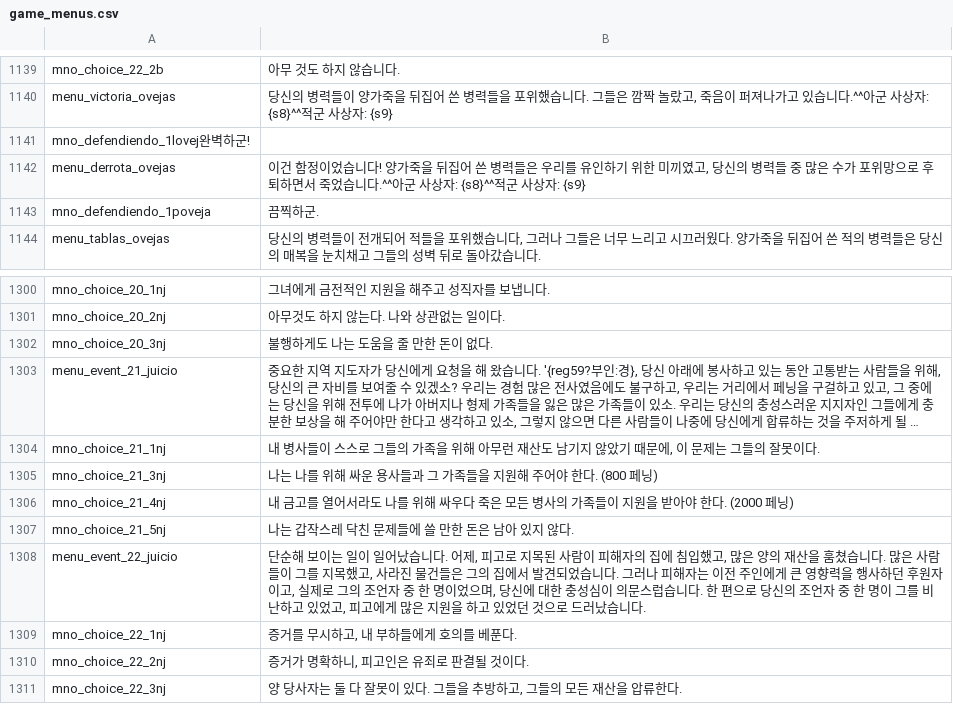
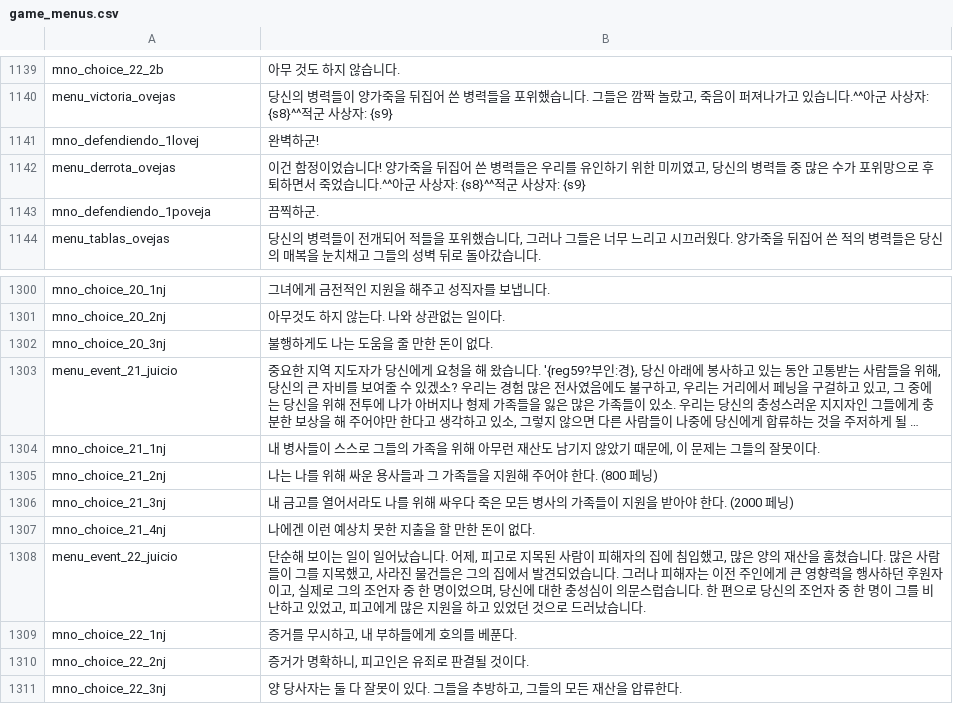
Before and after one commit to 21garam/MB_VikingConquest_R_Korean, a CSV file: languages/en/game_menus.csv, drawn as a sheet; only a part is shown, gaps mark what is left out; long unchanged cells end in …; removed rows and columns are numbered as before the commit, all else as after; the diff names each change by its address in the sheet, - before the commit and + after, or states it on an @@ line.

Commit message:
동기화 오류 수정
1. 동기화 오류 수정

- 추출된 파일과 기존 한글패치 파일의 동기화 중 발생한 오류 수정

```diff
--- a/languages/en/game_menus.csv
+++ b/languages/en/game_menus.csv
-row 1141: mno_defendiendo_1lovej완벽하군!
+row 1141: mno_defendiendo_1lovej | 완벽하군!
+row 1305: mno_choice_21_2nj | 나는 나를 위해 싸운 용사들과 그 가족들을 지원해 주어야 한다. (800 페닝)
-B1306: 나는 나를 위해 싸운 용사들과 그 가족들을 지원해 주어야 한다. (800 페닝)
+B1306: 내 금고를 열어서라도 나를 위해 싸우다 죽은 모든 병사의 가족들이 지원을 받아야 한다. (2000 페닝)
-B1307: 내 금고를 열어서라도 나를 위해 싸우다 죽은 모든 병사의 가족들이 지원을 받아야 한다. (2000 페닝)
+B1307: 나에겐 이런 예상치 못한 지출을 할 만한 돈이 없다.
-row 1307: mno_choice_21_5nj | 나는 갑작스레 닥친 문제들에 쓸 만한 돈은 남아 있지 않다.
```
